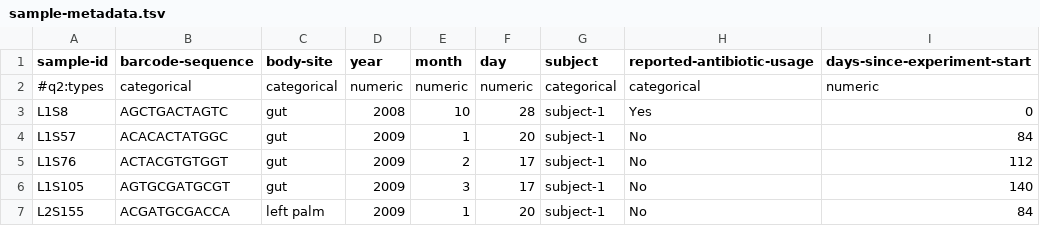
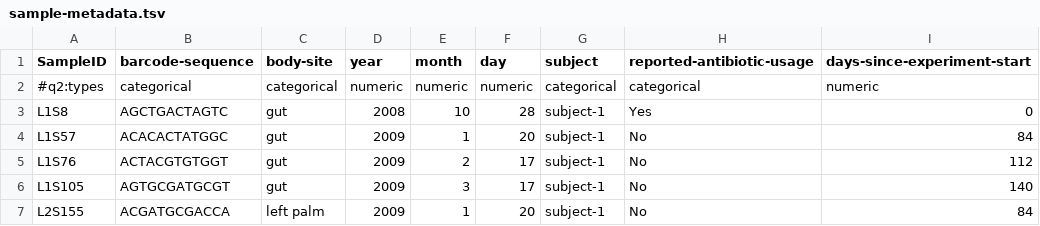
Before and after one commit to v0369012/mochi_imuser, a TSV file: example_files/sample-metadata.tsv, drawn as a sheet; only a part is shown.

Commit message:
update metadata example

```diff
--- a/example_files/sample-metadata.tsv
+++ b/example_files/sample-metadata.tsv
@@ -1,2 +1,2 @@
-sample-id	barcode-sequence	body-site	year	month	day	subject	reported-antibiotic-usage	days-since-experiment-start
+SampleID	barcode-sequence	body-site	year	month	day	subject	reported-antibiotic-usage	days-since-experiment-start
 #q2:types	categorical	categorical	numeric	numeric	numeric	categorical	categorical	numeric
```
